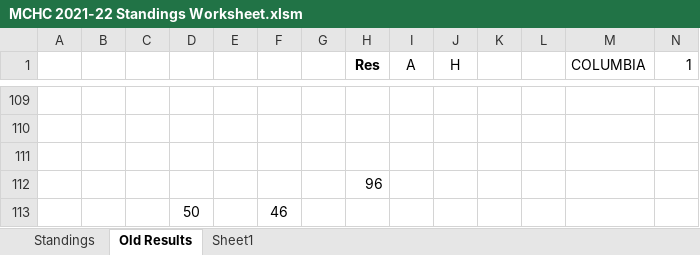
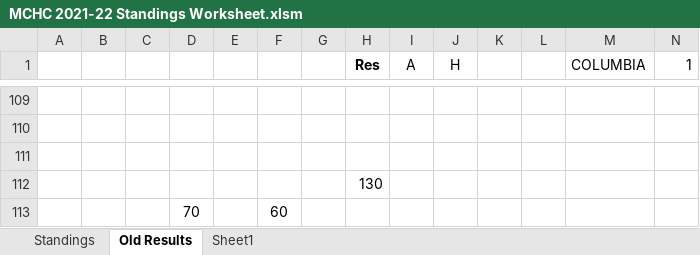
Before and after one commit to michael-m-casserly/methockey, an Excel workbook: DataFiles/MCHC 2021-22 Standings Worksheet.xlsm, sheet Old Results, drawn as a sheet; only a part is shown, gaps mark what is left out; values as stored, in another font and other column widths than the file's, no borders; removed rows and columns are numbered as before the commit, all else as after; rows hold the shown columns only; the diff covers the shown part only; the diff names each change by its address in the sheet, - before the commit and + after, or states it on an @@ line.

```diff
--- a/DataFiles/MCHC 2021-22 Standings Worksheet.xlsm (sheet Old Results)
+++ b/DataFiles/MCHC 2021-22 Standings Worksheet.xlsm (sheet Old Results)
-H112 (Res): 96
+H112 (Res): 130
-row 113:  |  |  | 50 |  | 46
+row 113:  |  |  | 70 |  | 60
```
Also changed, not shown: 32 edited cells elsewhere in this sheet, sheet Standings, charts or pictures, 4 other files.
